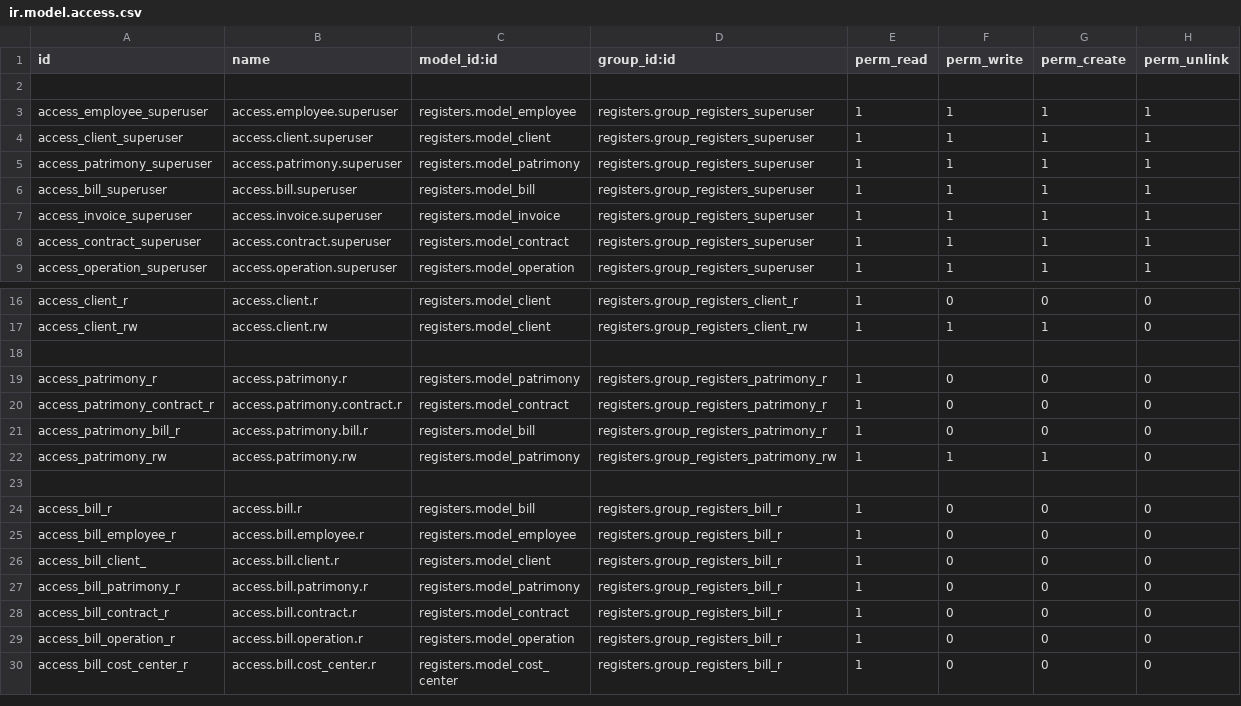
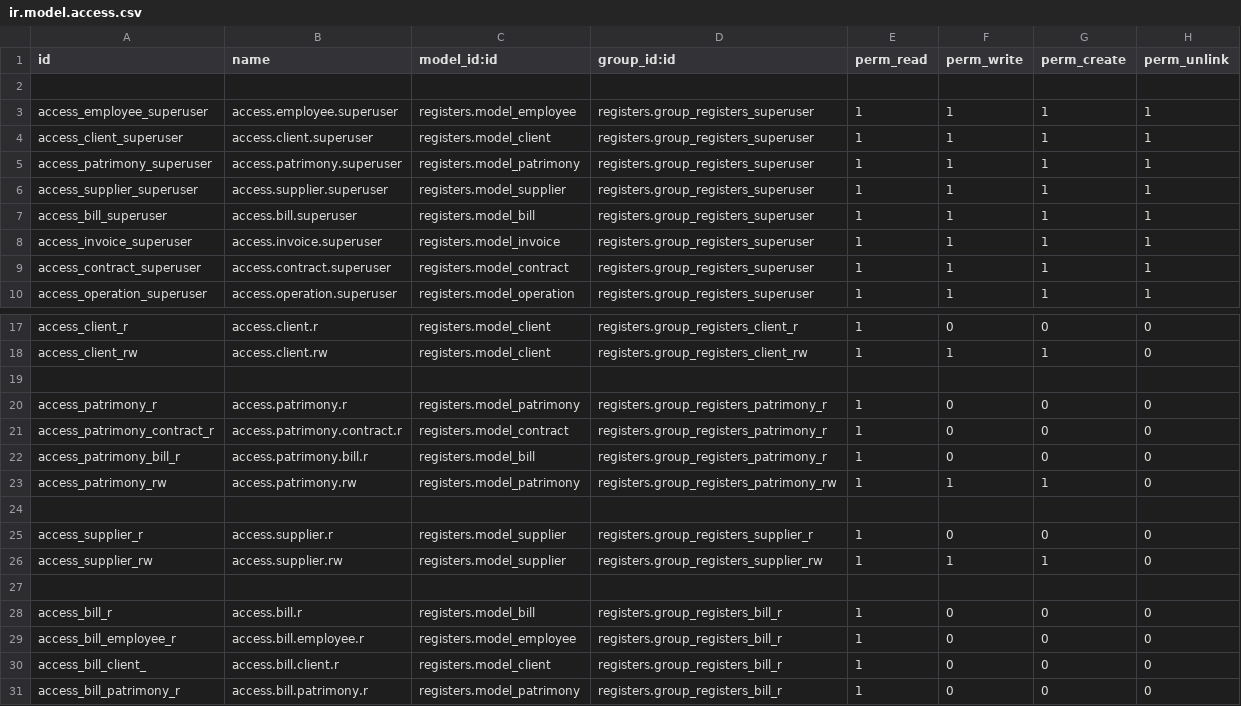
Before and after one commit to ALFA-E-OMEGA/super-duper-winner, a CSV file: registers/security/ir.model.access.csv, drawn as a sheet; only a part is shown, gaps mark what is left out; the shorter side is filled out with more unchanged rows; the diff names each change by its address in the sheet, - before the commit and + after, or states it on an @@ line.

Commit message:
added 'supplier' model | no relations to other models | fixed access rights for all models

```diff
--- a/registers/security/ir.model.access.csv
+++ b/registers/security/ir.model.access.csv
+row 6: access_supplier_superuser | access.supplier.superuser | registers.model_supplier | registers.group_registers_superuser | 1 | 1 | 1 | 1
+row 24: (empty)
+row 25: access_supplier_r | access.supplier.r | registers.model_supplier | registers.group_registers_supplier_r | 1 | 0 | 0 | 0
+row 26: access_supplier_rw | access.supplier.rw | registers.model_supplier | registers.group_registers_supplier_rw | 1 | 1 | 1 | 0
```
Also changed, not shown: 14 other files.
